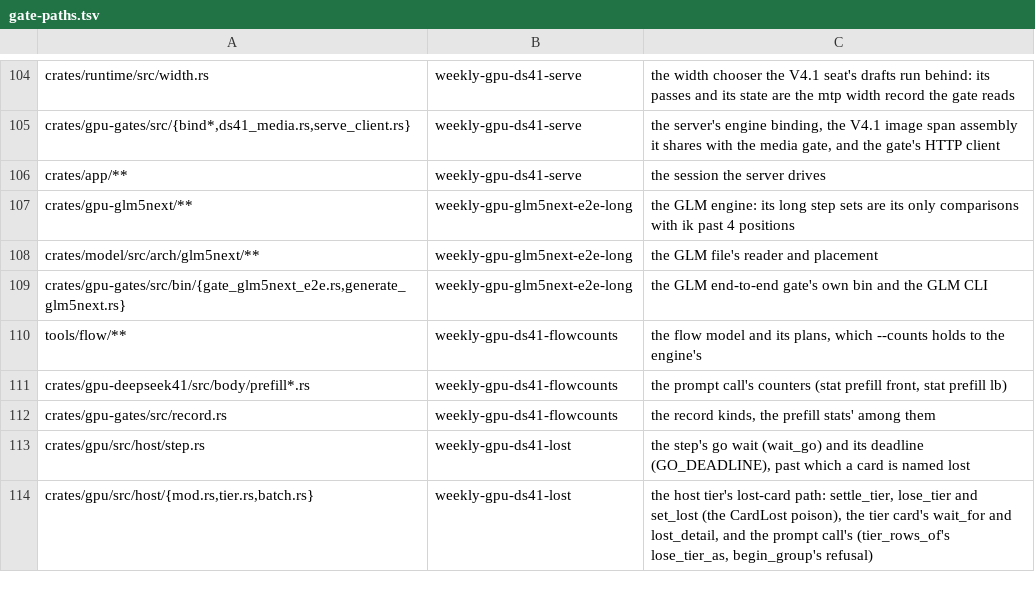
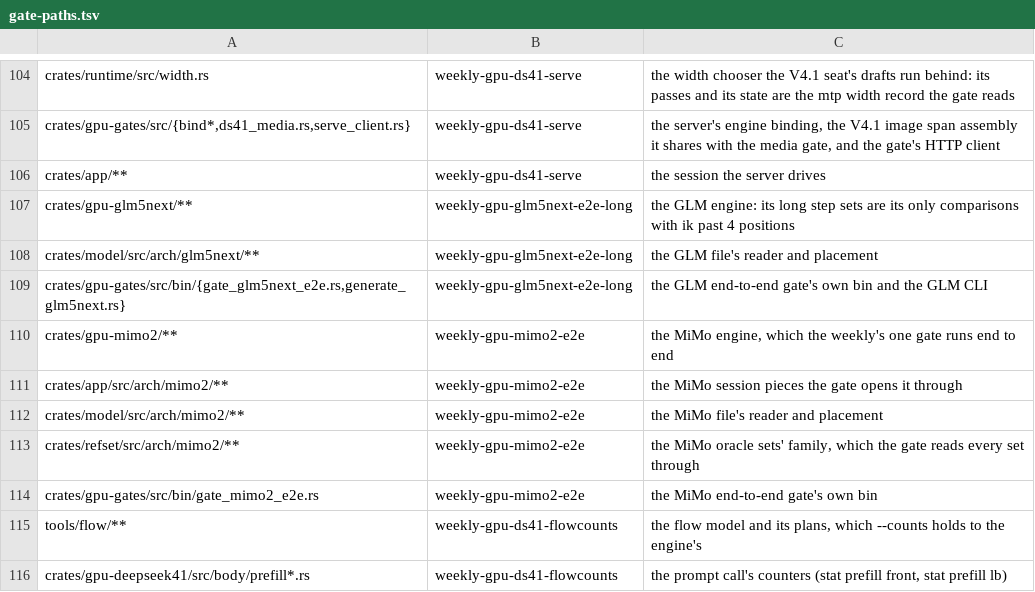
Before and after one commit to midagedev/bloomery, a TSV file: tools/gate-paths.tsv, drawn as a sheet; only a part is shown, gaps mark what is left out; the shorter side is filled out with more unchanged rows; the diff names each change by its address in the sheet, - before the commit and + after, or states it on an @@ line.

```diff
--- a/tools/gate-paths.tsv
+++ b/tools/gate-paths.tsv
+row 110: crates/gpu-mimo2/** | weekly-gpu-mimo2-e2e | the MiMo engine, which the weekly's one gate runs end to end
+row 111: crates/app/src/arch/mimo2/** | weekly-gpu-mimo2-e2e | the MiMo session pieces the gate opens it through
+row 112: crates/model/src/arch/mimo2/** | weekly-gpu-mimo2-e2e | the MiMo file's reader and placement
+row 113: crates/refset/src/arch/mimo2/** | weekly-gpu-mimo2-e2e | the MiMo oracle sets' family, which the gate reads every set through
+row 114: crates/gpu-gates/src/bin/gate_mimo2_e2e.rs | weekly-gpu-mimo2-e2e | the MiMo end-to-end gate's own bin
```
Also changed, not shown: 27 other files.
